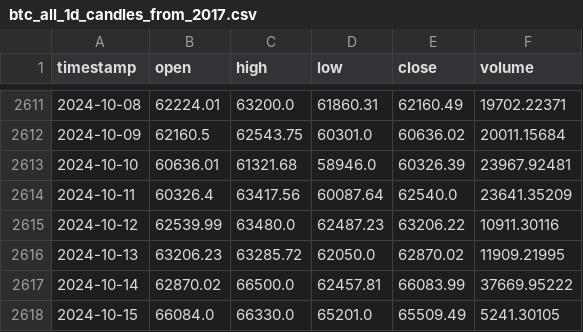
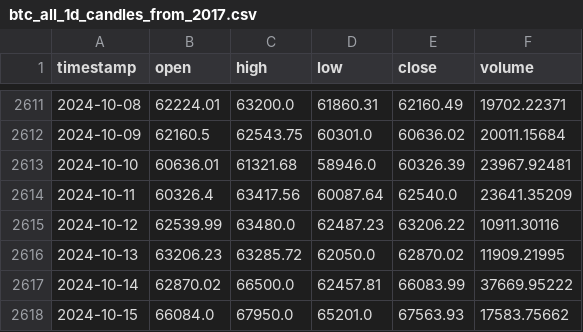
Before and after one commit to alkyne/BTC-Backtesting, a CSV file: data/btc_all_1d_candles_from_2017.csv, drawn as a sheet; only a part is shown, gaps mark what is left out.

```diff
--- a/data/btc_all_1d_candles_from_2017.csv
+++ b/data/btc_all_1d_candles_from_2017.csv
@@ -2617,2 +2617,2 @@ timestamp,open,high,low,close,volume
 2024-10-14,62870.02,66500.0,62457.81,66083.99,37669.95222
-2024-10-15,66084.0,66330.0,65201.0,65509.49,5241.30105
+2024-10-15,66084.0,67950.0,65201.0,67563.93,17583.75662
```
Also changed, not shown: data/btc_all_4h_candles_from_2017.csv, 6 other files.
